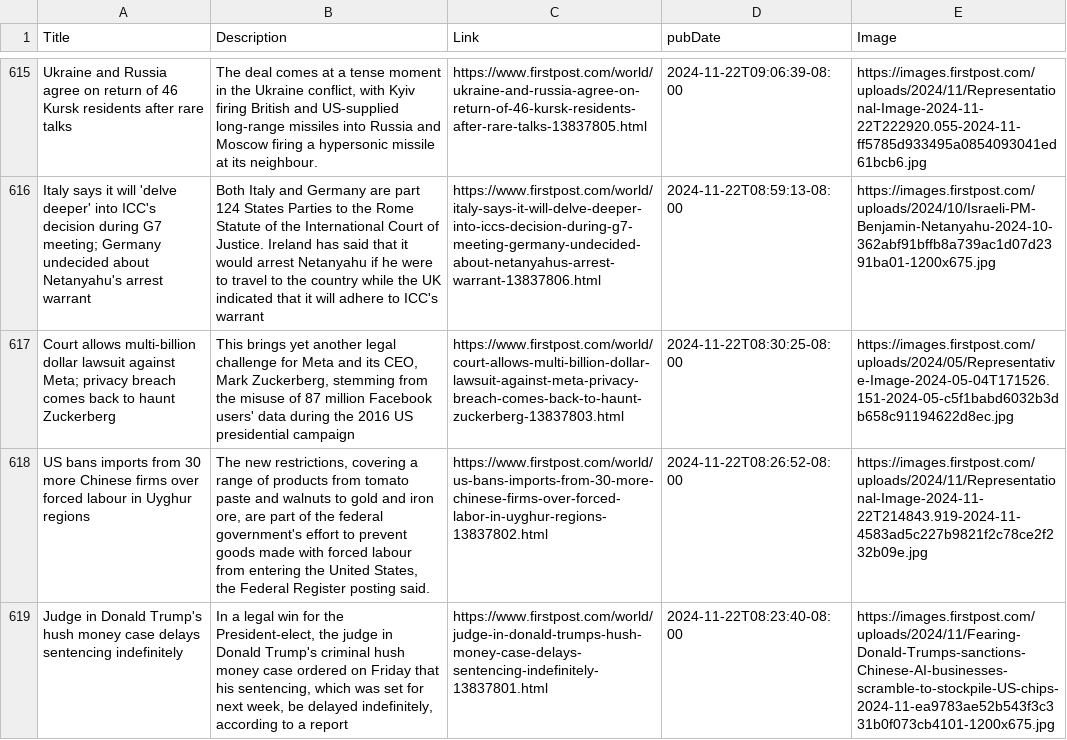
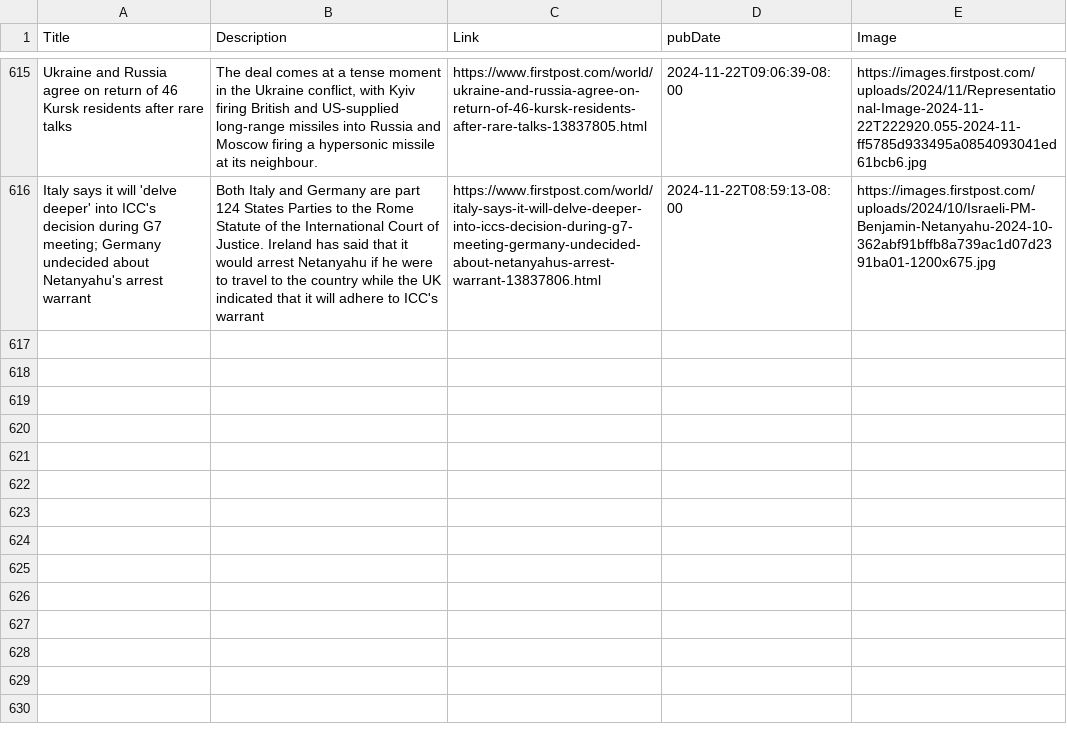
Before and after one commit to NewsCorpGSOC/newscorpgsoc.github.io, a TSV file: GoogleSheets/FirstPostNews.tsv, drawn as a sheet; only a part is shown, gaps mark what is left out; the diff names each change by its address in the sheet, - before the commit and + after, or states it on an @@ line.

Commit message:
Routine update of FirstPostNews TSV file

```diff
--- a/GoogleSheets/FirstPostNews.tsv
+++ b/GoogleSheets/FirstPostNews.tsv
-row 617: Court allows multi-billion dollar lawsuit against Meta; privacy breach comes back to haunt Zuckerberg | This brings yet another legal challenge for Meta and its CEO, Mark Zuckerberg, stemming from the misuse of 87 million Facebook users' data during the 2016 US presidential campaign | https://www.firstpost.com/world/court-allows-multi-billion-dollar-lawsuit-against-meta-privacy-breach-comes-back-to-haunt-zuckerberg-13837803.html | 2024-11-22T08:30:25-08:00 | https://images.firstpost.com/uploads/2024/05/Representative-Image-2024-05-04T171526.151-2024-05-c5f1babd6032b3db658c91194622d8ec.jpg
-row 618: US bans imports from 30 more Chinese firms over forced labour in Uyghur regions | The new restrictions, covering a range of products from tomato paste and walnuts to gold and iron ore, are part of the federal government's effort to prevent goods made with forced labour from entering the United States, the Federal Register posting said. | https://www.firstpost.com/world/us-bans-imports-from-30-more-chinese-firms-over-forced-labor-in-uyghur-regions-13837802.html | 2024-11-22T08:26:52-08:00 | https://images.firstpost.com/uploads/2024/11/Representational-Image-2024-11-22T214843.919-2024-11-4583ad5c227b9821f2c78ce2f232b09e.jpg
-row 619: Judge in Donald Trump's hush money case delays sentencing indefinitely | In a legal win for the President-elect, the judge in Donald Trump's criminal hush money case ordered on Friday that his sentencing, which was set for next week, be delayed indefinitely, according to a report | https://www.firstpost.com/world/judge-in-donald-trumps-hush-money-case-delays-sentencing-indefinitely-13837801.html | 2024-11-22T08:23:40-08:00 | https://images.firstpost.com/uploads/2024/11/Fearing-Donald-Trumps-sanctions-Chinese-AI-businesses-scramble-to-stockpile-US-chips-2024-11-ea9783ae52b543f3c331b0f073cb4101-1200x675.jpg
```
